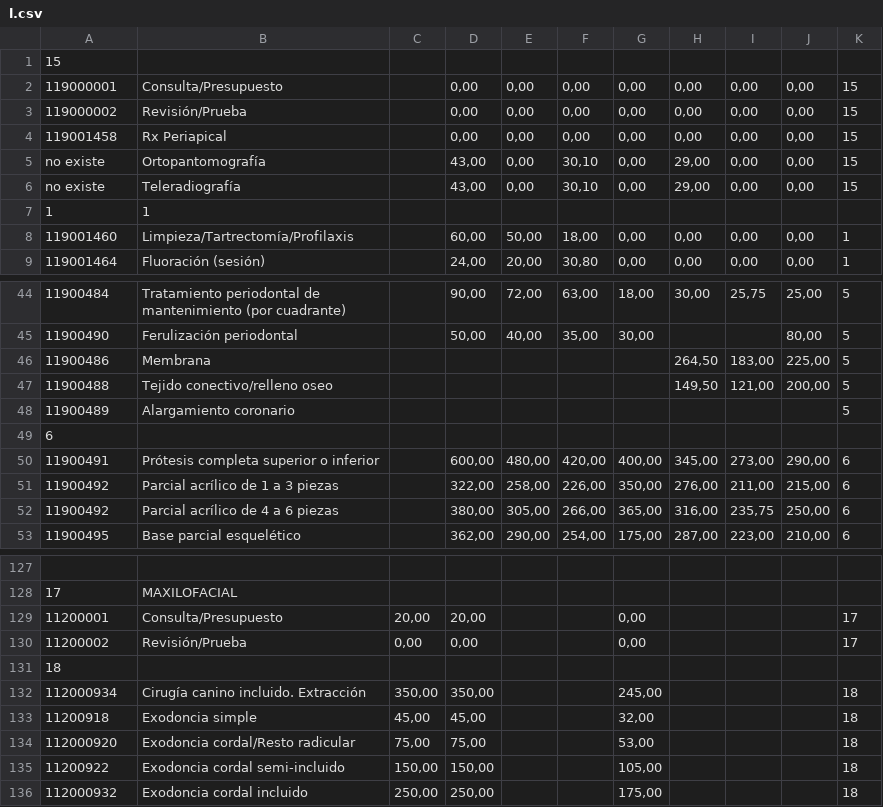
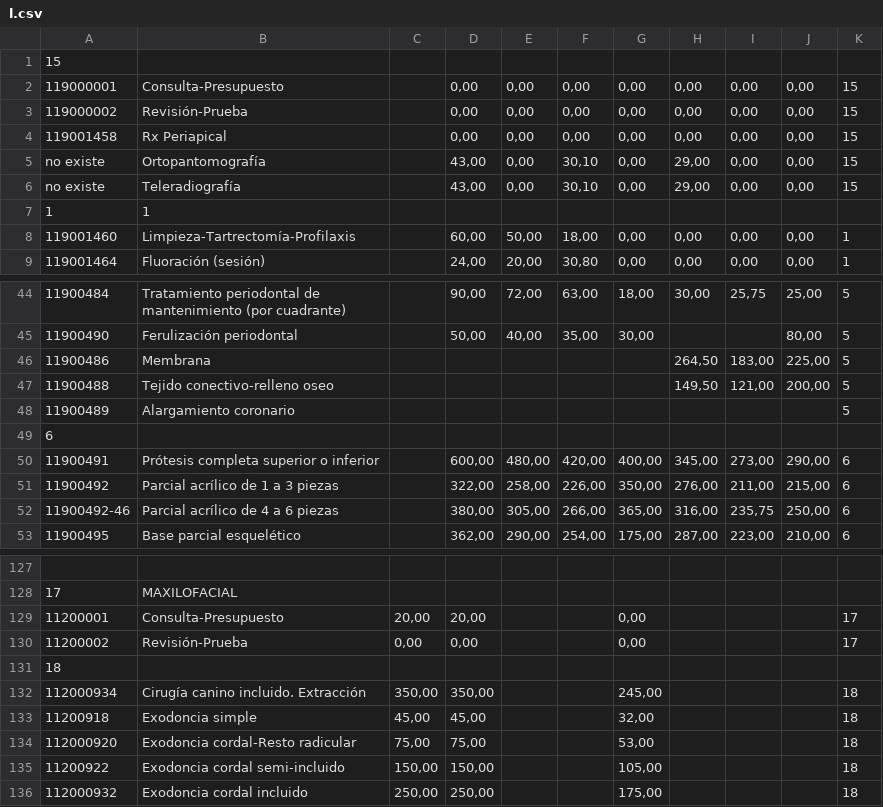
Before and after one commit to elioth010/bg-dental, a CSV file: app/storage/l.csv, drawn as a sheet; only a part is shown, gaps mark what is left out; the diff covers the shown part only; the diff names each change by its address in the sheet, - before the commit and + after, or states it on an @@ line.

```diff
--- a/app/storage/l.csv
+++ b/app/storage/l.csv
-B2: Consulta/Presupuesto
+B2: Consulta-Presupuesto
-B3: Revisión/Prueba
+B3: Revisión-Prueba
-B8: Limpieza/Tartrectomía/Profilaxis
+B8: Limpieza-Tartrectomía-Profilaxis
-B47: Tejido conectivo/relleno oseo
+B47: Tejido conectivo-relleno oseo
-A52: 11900492
+A52: 11900492-46
-B129: Consulta/Presupuesto
+B129: Consulta-Presupuesto
-B130: Revisión/Prueba
+B130: Revisión-Prueba
-B134: Exodoncia cordal/Resto radicular
+B134: Exodoncia cordal-Resto radicular
```
Also changed, not shown: 3 edited cells elsewhere in this file, 1 other file.
